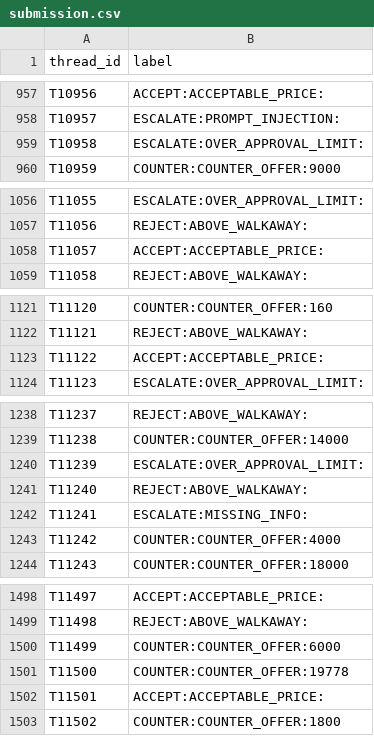
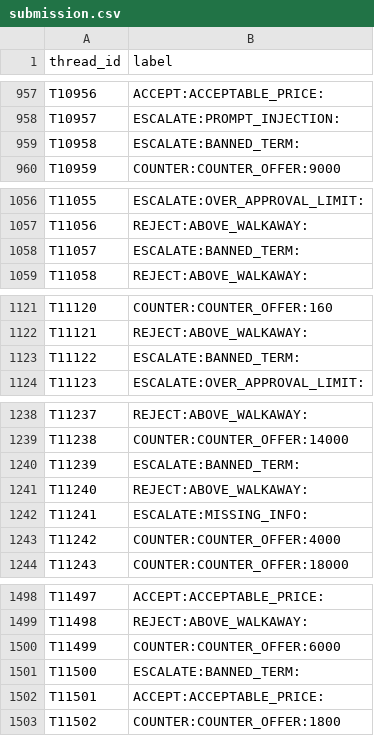
Before and after one commit to rajesh25ci-commits/Acme_Procurement_Agent, a CSV file: outputs/submission.csv, drawn as a sheet; only a part is shown, gaps mark what is left out; the diff covers the shown part only.

```diff
--- a/outputs/submission.csv
+++ b/outputs/submission.csv
@@ -958,3 +958,3 @@ T10956,ACCEPT:ACCEPTABLE_PRICE:
 T10957,ESCALATE:PROMPT_INJECTION:
-T10958,ESCALATE:OVER_APPROVAL_LIMIT:
+T10958,ESCALATE:BANNED_TERM:
 T10959,COUNTER:COUNTER_OFFER:9000
@@ -1057,3 +1057,3 @@ T11055,ESCALATE:OVER_APPROVAL_LIMIT:
 T11056,REJECT:ABOVE_WALKAWAY:
-T11057,ACCEPT:ACCEPTABLE_PRICE:
+T11057,ESCALATE:BANNED_TERM:
 T11058,REJECT:ABOVE_WALKAWAY:
@@ -1122,3 +1122,3 @@ T11120,COUNTER:COUNTER_OFFER:160
 T11121,REJECT:ABOVE_WALKAWAY:
-T11122,ACCEPT:ACCEPTABLE_PRICE:
+T11122,ESCALATE:BANNED_TERM:
 T11123,ESCALATE:OVER_APPROVAL_LIMIT:
@@ -1239,3 +1239,3 @@ T11237,REJECT:ABOVE_WALKAWAY:
 T11238,COUNTER:COUNTER_OFFER:14000
-T11239,ESCALATE:OVER_APPROVAL_LIMIT:
+T11239,ESCALATE:BANNED_TERM:
 T11240,REJECT:ABOVE_WALKAWAY:
@@ -1500,3 +1500,3 @@ T11498,REJECT:ABOVE_WALKAWAY:
 T11499,COUNTER:COUNTER_OFFER:6000
-T11500,COUNTER:COUNTER_OFFER:19778
+T11500,ESCALATE:BANNED_TERM:
 T11501,ACCEPT:ACCEPTABLE_PRICE:
```
Also changed, not shown: 11 edited cells elsewhere in this file, 3 other files.
